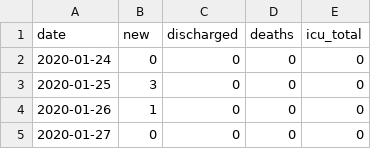
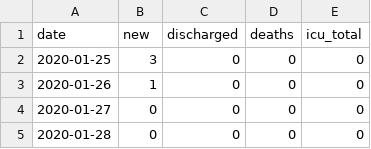
Before and after one commit to yanbin43/Data-COVID19-Malaysia, a CSV file: my_daily.csv, drawn as a sheet; only a part is shown; the shorter side is filled out with more unchanged rows.

Commit message:
Update my_daily.csv

```diff
--- a/my_daily.csv
+++ b/my_daily.csv
@@ -1,3 +1,2 @@
 date,new,discharged,deaths,icu_total
-2020-01-24,0,0,0,0
 2020-01-25,3,0,0,0
```
